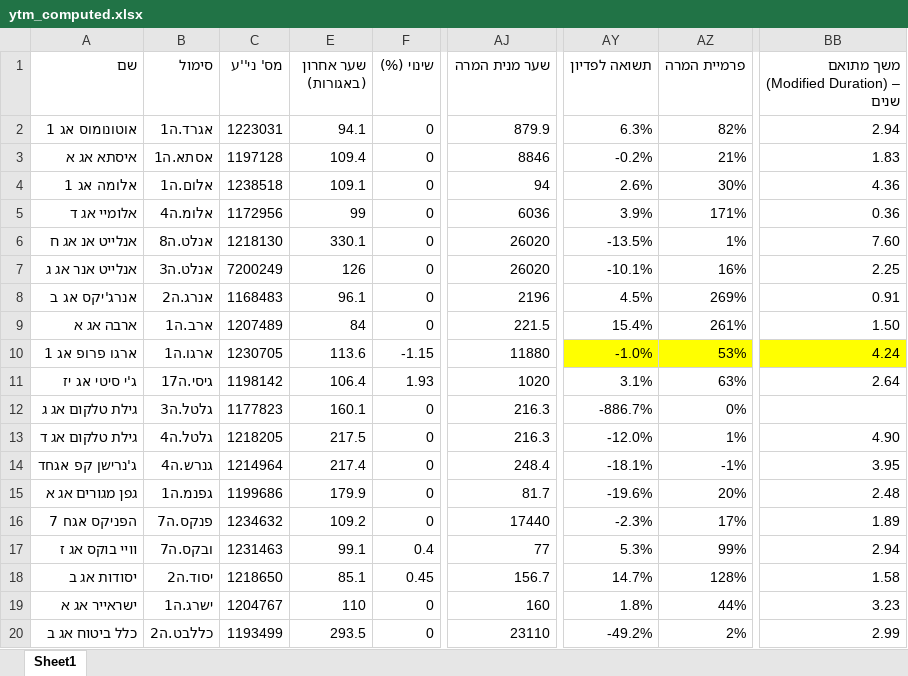
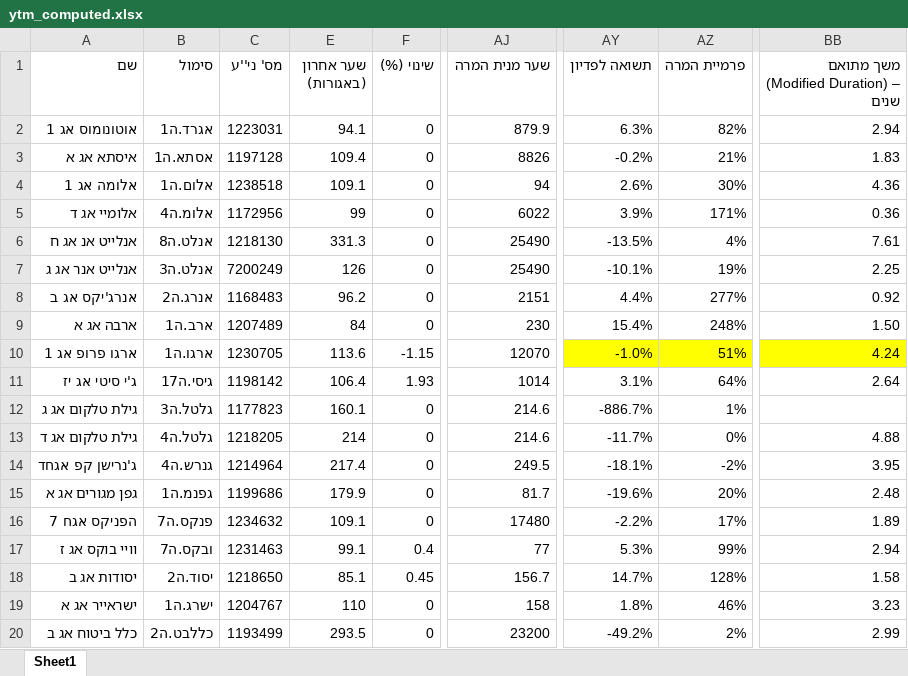
Before and after one commit to chen64-ux/tase-ytm-dashboard, an Excel workbook: ytm_computed.xlsx, sheet Sheet1, drawn as a sheet; only a part is shown, gaps mark what is left out; values as stored, in another font and other column widths than the file's, no borders; the diff covers the shown part only; the diff names each change by its address in the sheet, - before the commit and + after, or states it on an @@ line.

```diff
--- a/ytm_computed.xlsx (sheet Sheet1)
+++ b/ytm_computed.xlsx (sheet Sheet1)
-AJ3 (שער מנית המרה): 8846
+AJ3 (שער מנית המרה): 8826
-AJ5 (שער מנית המרה): 6036
+AJ5 (שער מנית המרה): 6022
-E6 (שער אחרון (באגורות)): 330.1
+E6 (שער אחרון (באגורות)): 331.3
-AJ6:AJ7 (שער מנית המרה): 26020
+AJ6:AJ7 (שער מנית המרה): 25490
-AZ6 (פרמיית המרה): 1%
+AZ6 (פרמיית המרה): 4%
-BB6: 7.60
+BB6: 7.61
-AZ7 (פרמיית המרה): 16%
+AZ7 (פרמיית המרה): 19%
-E8 (שער אחרון (באגורות)): 96.1
+E8 (שער אחרון (באגורות)): 96.2
-AJ8 (שער מנית המרה): 2196
+AJ8 (שער מנית המרה): 2151
-AY8 (תשואה לפדיון): 4.5%
+AY8 (תשואה לפדיון): 4.4%
-AZ8 (פרמיית המרה): 269%
+AZ8 (פרמיית המרה): 277%
-BB8: 0.91
+BB8: 0.92
-AJ9 (שער מנית המרה): 221.5
+AJ9 (שער מנית המרה): 230
-AZ9 (פרמיית המרה): 261%
+AZ9 (פרמיית המרה): 248%
-AJ10 (שער מנית המרה): 11880
+AJ10 (שער מנית המרה): 12070
-AZ10 (פרמיית המרה): 53%
+AZ10 (פרמיית המרה): 51%
-AJ11 (שער מנית המרה): 1020
+AJ11 (שער מנית המרה): 1014
-AZ11 (פרמיית המרה): 63%
+AZ11 (פרמיית המרה): 64%
-AJ12:AJ13 (שער מנית המרה): 216.3
+AJ12:AJ13 (שער מנית המרה): 214.6
-AZ12 (פרמיית המרה): 0%
+AZ12 (פרמיית המרה): 1%
-E13 (שער אחרון (באגורות)): 217.5
+E13 (שער אחרון (באגורות)): 214
-AY13 (תשואה לפדיון): -12.0%
+AY13 (תשואה לפדיון): -11.7%
-AZ13 (פרמיית המרה): 1%
+AZ13 (פרמיית המרה): 0%
-BB13: 4.90
+BB13: 4.88
-AJ14 (שער מנית המרה): 248.4
+AJ14 (שער מנית המרה): 249.5
-AZ14 (פרמיית המרה): -1%
+AZ14 (פרמיית המרה): -2%
-E16 (שער אחרון (באגורות)): 109.2
+E16 (שער אחרון (באגורות)): 109.1
-AJ16 (שער מנית המרה): 17440
+AJ16 (שער מנית המרה): 17480
-AY16 (תשואה לפדיון): -2.3%
+AY16 (תשואה לפדיון): -2.2%
-AJ19 (שער מנית המרה): 160
+AJ19 (שער מנית המרה): 158
-AZ19 (פרמיית המרה): 44%
+AZ19 (פרמיית המרה): 46%
-AJ20 (שער מנית המרה): 23110
+AJ20 (שער מנית המרה): 23200
```
Also changed, not shown: 13 edited cells elsewhere in this sheet, 1 other file.
